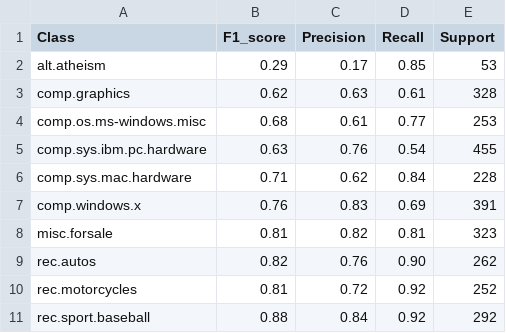
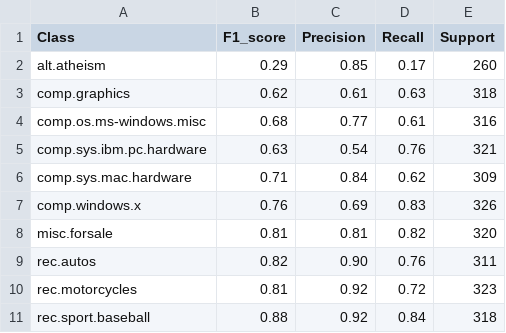
Before and after one commit to Arf4t/Classify20, a CSV file: generated csv files/tfidf0.csv, drawn as a sheet; only a part is shown; the diff covers the shown part only.

```diff
--- a/generated csv files/tfidf0.csv
+++ b/generated csv files/tfidf0.csv
@@ -1,11 +1,11 @@
 Class,F1_score,Precision,Recall,Support
-alt.atheism,0.29,0.17,0.85,53
-comp.graphics,0.62,0.63,0.61,328
-comp.os.ms-windows.misc,0.68,0.61,0.77,253
-comp.sys.ibm.pc.hardware,0.63,0.76,0.54,455
-comp.sys.mac.hardware,0.71,0.62,0.84,228
-comp.windows.x,0.76,0.83,0.69,391
-misc.forsale,0.81,0.82,0.81,323
-rec.autos,0.82,0.76,0.90,262
-rec.motorcycles,0.81,0.72,0.92,252
-rec.sport.baseball,0.88,0.84,0.92,292
+alt.atheism,0.29,0.85,0.17,260
+comp.graphics,0.62,0.61,0.63,318
+comp.os.ms-windows.misc,0.68,0.77,0.61,316
+comp.sys.ibm.pc.hardware,0.63,0.54,0.76,321
+comp.sys.mac.hardware,0.71,0.84,0.62,309
+comp.windows.x,0.76,0.69,0.83,326
+misc.forsale,0.81,0.81,0.82,320
+rec.autos,0.82,0.90,0.76,311
+rec.motorcycles,0.81,0.92,0.72,323
+rec.sport.baseball,0.88,0.92,0.84,318
```
Also changed, not shown: 30 edited cells elsewhere in this file, generated csv files/Winner.csv, generated csv files/fasttextconsolidate.csv, 17 other files.
